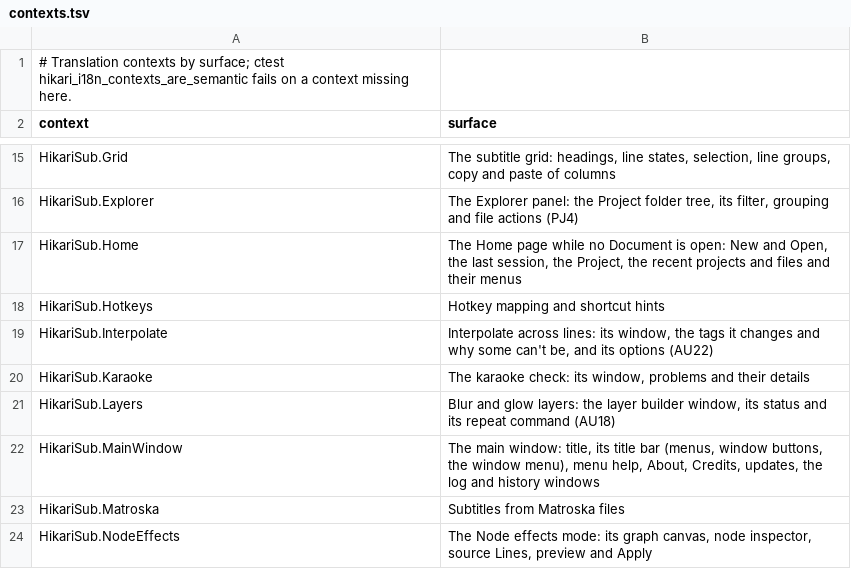
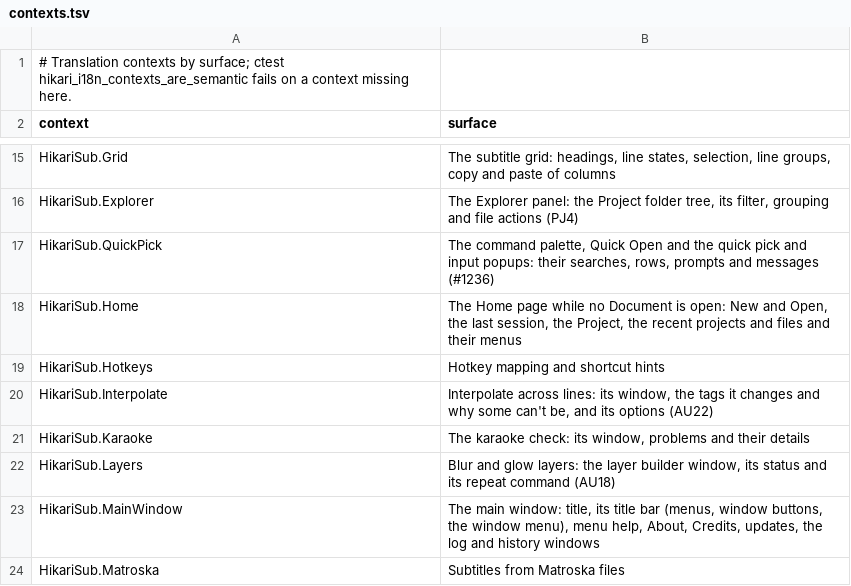
Before and after one commit to altqx/hikari, a TSV file: i18n/contexts.tsv, drawn as a sheet; only a part is shown, gaps mark what is left out; the shorter side is filled out with more unchanged rows.

Commit message:
QuickPick translation context

```diff
--- a/i18n/contexts.tsv
+++ b/i18n/contexts.tsv
@@ -16,2 +16,3 @@ HikariSub.Grid	The subtitle grid: headings, line states, selection, line groups,
 HikariSub.Explorer	The Explorer panel: the Project folder tree, its filter, grouping and file actions (PJ4)
+HikariSub.QuickPick	The command palette, Quick Open and the quick pick and input popups: their searches, rows, prompts and messages (#1236)
 HikariSub.Home	The Home page while no Document is open: New and Open, the last session, the Project, the recent projects and files and their menus
```
